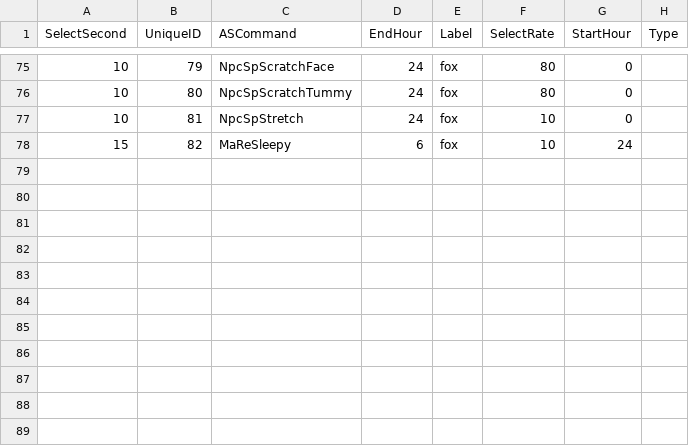
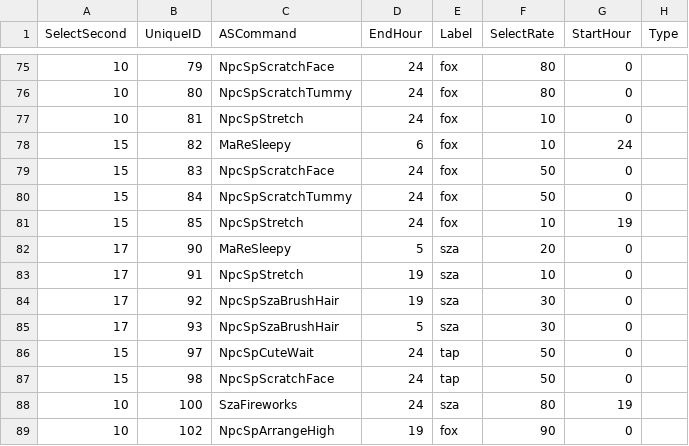
Before and after one commit to McSpazzy/acnh-csv, a CSV file: NpcSpServiceMotionRandom.csv, drawn as a sheet; only a part is shown, gaps mark what is left out; the diff names each change by its address in the sheet, - before the commit and + after, or states it on an @@ line.

```diff
--- a/NpcSpServiceMotionRandom.csv
+++ b/NpcSpServiceMotionRandom.csv
+row 79: 15 | 83 | NpcSpScratchFace | 24 | fox | 50 | 0
+row 80: 15 | 84 | NpcSpScratchTummy | 24 | fox | 50 | 0
+row 81: 15 | 85 | NpcSpStretch | 24 | fox | 10 | 19
+row 82: 17 | 90 | MaReSleepy | 5 | sza | 20 | 0
+row 83: 17 | 91 | NpcSpStretch | 19 | sza | 10 | 0
+row 84: 17 | 92 | NpcSpSzaBrushHair | 19 | sza | 30 | 0
+row 85: 17 | 93 | NpcSpSzaBrushHair | 5 | sza | 30 | 0
+row 86: 15 | 97 | NpcSpCuteWait | 24 | tap | 50 | 0
+row 87: 15 | 98 | NpcSpScratchFace | 24 | tap | 50 | 0
+row 88: 10 | 100 | SzaFireworks | 24 | sza | 80 | 19
+row 89: 10 | 102 | NpcSpArrangeHigh | 19 | fox | 90 | 0
```
Also changed, not shown: EventFlagsLandTempParam.csv, EventFlagsNpcMemoryParam.csv, 52 other files.
